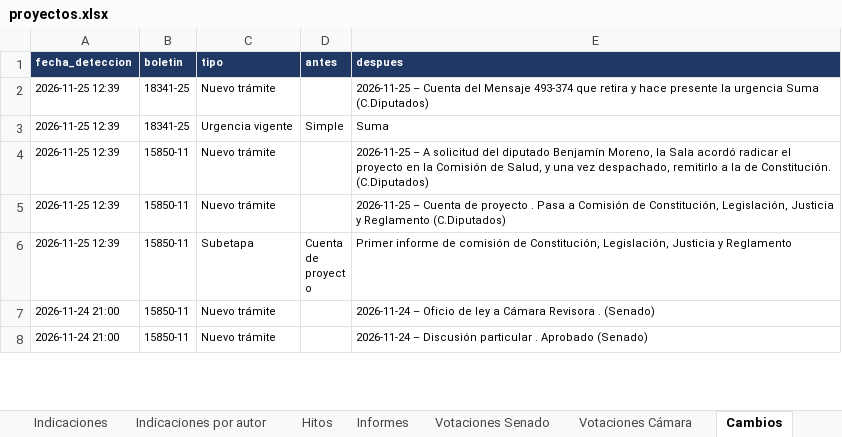
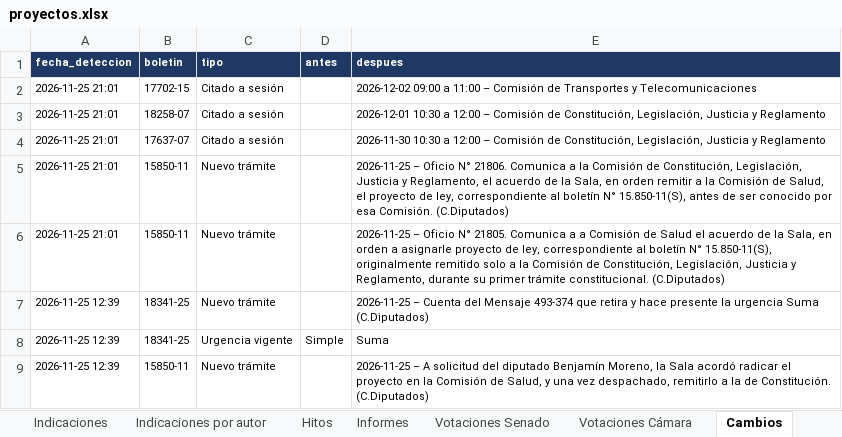
Before and after one commit to AlejandroAvYa/seguimiento-legislativo-seguridad, an Excel workbook: data/proyectos.xlsx, sheet Cambios, drawn as a sheet; only a part is shown; the shorter side is filled out with more unchanged rows; values as stored, in another font and other column widths than the file's, no borders; the diff names each change by its address in the sheet, - before the commit and + after, or states it on an @@ line.

```diff
--- a/data/proyectos.xlsx (sheet Cambios)
+++ b/data/proyectos.xlsx (sheet Cambios)
+row 2: 2026-11-25 21:01 | 17702-15 | Citado a sesión |  | 2026-12-02 09:00 a 11:00 – Comisión de Transportes y Telecomunicaciones
+row 3: 2026-11-25 21:01 | 18258-07 | Citado a sesión |  | 2026-12-01 10:30 a 12:00 – Comisión de Constitución, Legislación, Justicia y Reglamento
+row 4: 2026-11-25 21:01 | 17637-07 | Citado a sesión |  | 2026-11-30 10:30 a 12:00 – Comisión de Constitución, Legislación, Justicia y Reglamento
+row 5: 2026-11-25 21:01 | 15850-11 | Nuevo trámite |  | 2026-11-25 – Oficio N° 21806. Comunica a la Comisión de Constitución, Legislación, Justicia y Reglamento, el acuerdo de la Sala, en orden remitir a la Comisión de Salud, el proyecto de ley, correspondiente al boletín N° 15.850-11(S), antes de ser conocido por esa Comisión. (C.Diputados)
+row 6: 2026-11-25 21:01 | 15850-11 | Nuevo trámite |  | 2026-11-25 – Oficio N° 21805. Comunica a a Comisión de Salud el acuerdo de la Sala, en orden a asignarle proyecto de ley, correspondiente al boletín N° 15.850-11(S), originalmente remitido solo a la Comisión de Constitución, Legislación, Justicia y Reglamento, durante su primer trámite constitucional. (C.Diputados)
```
Also changed, not shown: sheet Proyectos, sheet Info, 14 other files.
